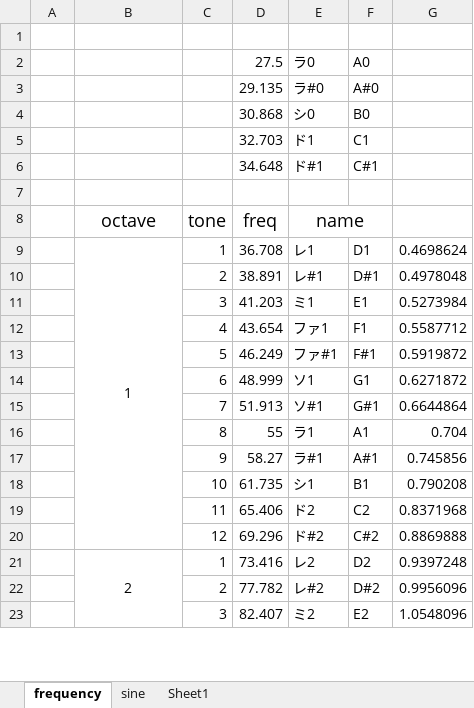
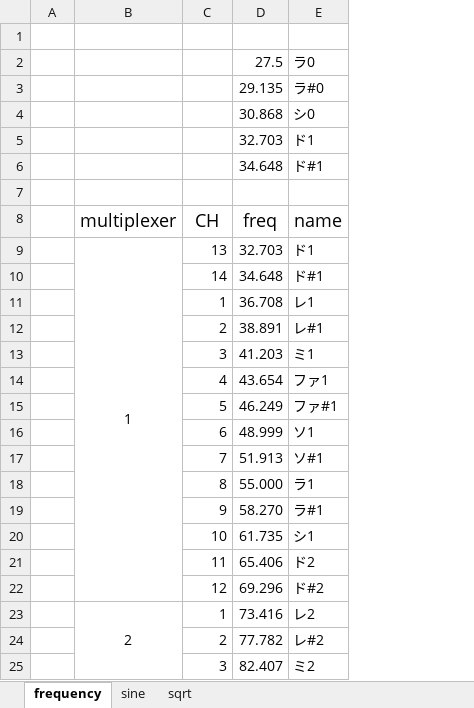
Before and after one commit to robotoGAsensei/multiPlayersPiano, an Excel workbook: doc/calc.xlsx, sheet frequency, drawn as a sheet; only a part is shown; values as stored, in another font and other column widths than the file's, no borders; removed rows and columns are numbered as before the commit, all else as after; the diff covers the shown part only; the diff names each change by its address in the sheet, - before the commit and + after, or states it on an @@ line.

```diff
--- a/doc/calc.xlsx (sheet frequency)
+++ b/doc/calc.xlsx (sheet frequency)
-sheet tab: Sheet1
+sheet tab: sqrt
-column F, rows 2-23: A0 | A#0 | B0 | C1 | C#1 |  |  | D1 | D#1 | E1 | F1 | F#1 | G1 | G#1 | A1 | A#1 | B1 | C2 | C#2 | D2 | D#2 | E2
-column G, rows 9-23: 0.4698624 | 0.4978048 | 0.5273984 | 0.5587712 | 0.5919872 | 0.6271872 | 0.6644864 | 0.704 | 0.745856 | 0.790208 | 0.8371968 | 0.8869888 | 0.9397248 | 0.9956096 | 1.0548096
-B8: octave
+B8: multiplexer
-C8: tone
+C8: CH
-E8:F8 merged
+row 9:  | 1 | 13 | 32.703 | ド1
+row 10:  |  | 14 | 34.648 | ド#1
-B11: 1
+B11: (empty)
-B9:B20 merged
-D18: 55
+D18: 55.000
-D19: 58.27
+D19: 58.270
```
Also changed, not shown: 1 added row, 71 edited cells and merged cells elsewhere in this sheet, formulas that keep their value, 3 other files.
